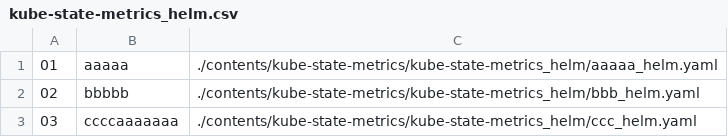
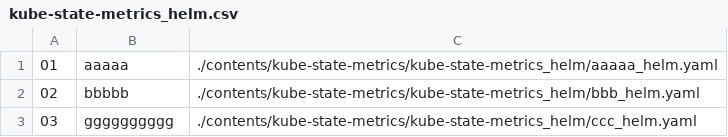
Before and after one commit to Exporterhubv5/exporterhub.io, a CSV file: contents/kube-state-metrics/kube-state-metrics_helm/kube-state-metrics_helm.csv, drawn as a sheet.

Commit message:
wip

```diff
--- a/contents/kube-state-metrics/kube-state-metrics_helm/kube-state-metrics_helm.csv
+++ b/contents/kube-state-metrics/kube-state-metrics_helm/kube-state-metrics_helm.csv
@@ -2,2 +2,2 @@
 "02","bbbbb", "./contents/kube-state-metrics/kube-state-metrics_helm/bbb_helm.yaml",
-"03","ccccaaaaaaa","./contents/kube-state-metrics/kube-state-metrics_helm/ccc_helm.yaml",
+"03","gggggggggg","./contents/kube-state-metrics/kube-state-metrics_helm/ccc_helm.yaml",
```
